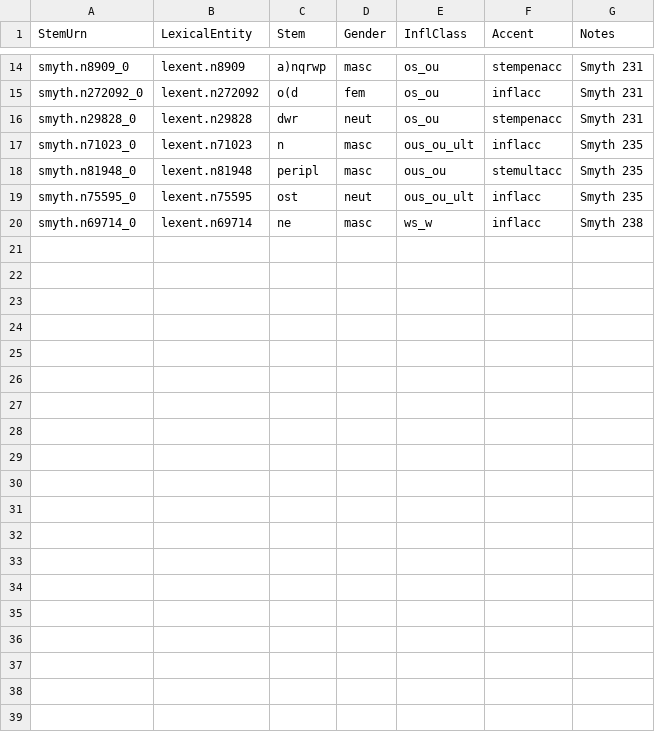
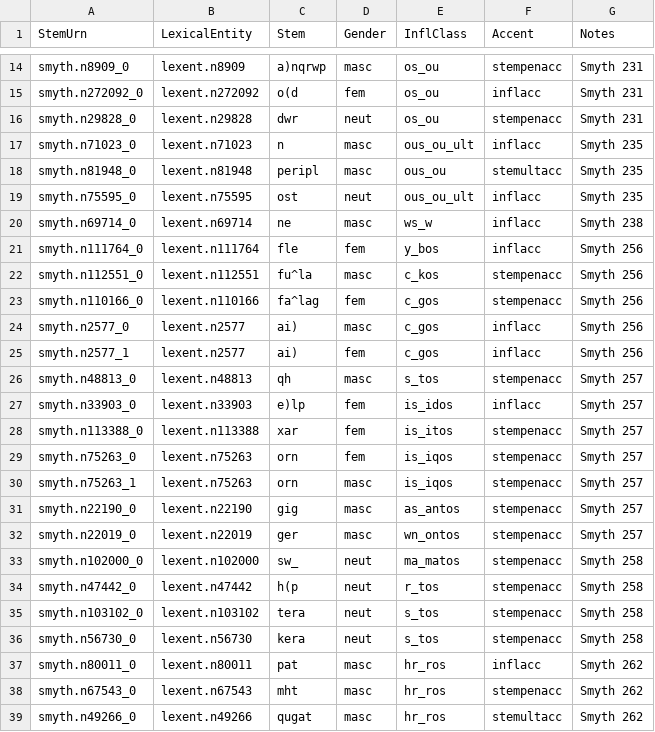
Before and after one commit to neelsmith/greeklang, a CSV file: morphology/sampledata/smyth/stems-csv/nouns/smyth.csv, drawn as a sheet; only a part is shown, gaps mark what is left out.

Commit message:
Expand test vocabulary

```diff
--- a/morphology/sampledata/smyth/stems-csv/nouns/smyth.csv
+++ b/morphology/sampledata/smyth/stems-csv/nouns/smyth.csv
@@ -20 +20,20 @@ smyth.n75595_0,lexent.n75595,ost,neut,ous_ou_ult,inflacc,Smyth 235
 smyth.n69714_0,lexent.n69714,ne,masc,ws_w,inflacc,Smyth 238
+smyth.n111764_0,lexent.n111764,fle,fem,y_bos,inflacc,Smyth 256
+smyth.n112551_0,lexent.n112551,fu^la,masc,c_kos,stempenacc,Smyth 256
+smyth.n110166_0,lexent.n110166,fa^lag,fem,c_gos,stempenacc,Smyth 256
+smyth.n2577_0,lexent.n2577,ai),masc,c_gos,inflacc,Smyth 256
+smyth.n2577_1,lexent.n2577,ai),fem,c_gos,inflacc,Smyth 256
+smyth.n48813_0,lexent.n48813,qh,masc,s_tos,stempenacc,Smyth 257
+smyth.n33903_0,lexent.n33903,e)lp,fem,is_idos,inflacc,Smyth 257
+smyth.n113388_0,lexent.n113388,xar,fem,is_itos,stempenacc,Smyth 257
+smyth.n75263_0,lexent.n75263,orn,fem,is_iqos,stempenacc,Smyth 257
+smyth.n75263_1,lexent.n75263,orn,masc,is_iqos,stempenacc,Smyth 257
+smyth.n22190_0,lexent.n22190,gig,masc,as_antos,stempenacc,Smyth 257
+smyth.n22019_0,lexent.n22019,ger,masc,wn_ontos,stempenacc,Smyth 257
+smyth.n102000_0,lexent.n102000,sw_,neut,ma_matos,stempenacc,Smyth 258
+smyth.n47442_0,lexent.n47442,h(p,neut,r_tos,stempenacc,Smyth 258
+smyth.n103102_0,lexent.n103102,tera,neut,s_tos,stempenacc,Smyth 258
+smyth.n56730_0,lexent.n56730,kera,neut,s_tos,stempenacc,Smyth 258
+smyth.n80011_0,lexent.n80011,pat,masc,hr_ros,inflacc,Smyth 262
+smyth.n67543_0,lexent.n67543,mht,masc,hr_ros,stempenacc,Smyth 262
+smyth.n49266_0,lexent.n49266,qugat,masc,hr_ros,stemultacc,Smyth 262
```
